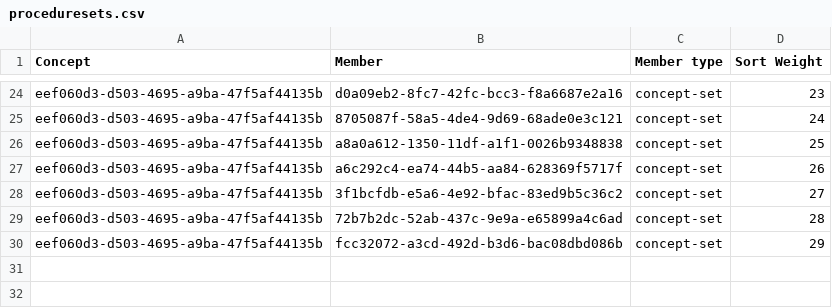
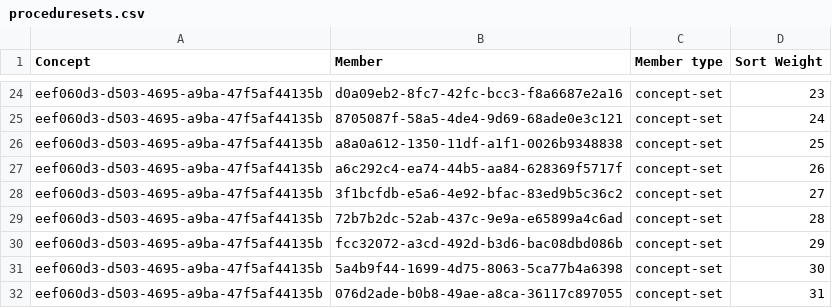
Before and after one commit to AMPATH/openmrs-content-amrs, a CSV file: configuration/backend_configuration/conceptsets/proceduresets.csv, drawn as a sheet; only a part is shown, gaps mark what is left out.

```diff
--- a/configuration/backend_configuration/conceptsets/proceduresets.csv
+++ b/configuration/backend_configuration/conceptsets/proceduresets.csv
@@ -30 +30,3 @@ eef060d3-d503-4695-a9ba-47f5af44135b,72b7b2dc-52ab-437c-9e9a-e65899a4c6ad,concep
 eef060d3-d503-4695-a9ba-47f5af44135b,fcc32072-a3cd-492d-b3d6-bac08dbd086b,concept-set,29
+eef060d3-d503-4695-a9ba-47f5af44135b,5a4b9f44-1699-4d75-8063-5ca77b4a6398,concept-set,30
+eef060d3-d503-4695-a9ba-47f5af44135b,076d2ade-b0b8-49ae-a8ca-36117c897055,concept-set,31
```
Also changed, not shown: configuration/backend_configuration/concepts/ophthalmologyconcepts.csv, 2 other files.
